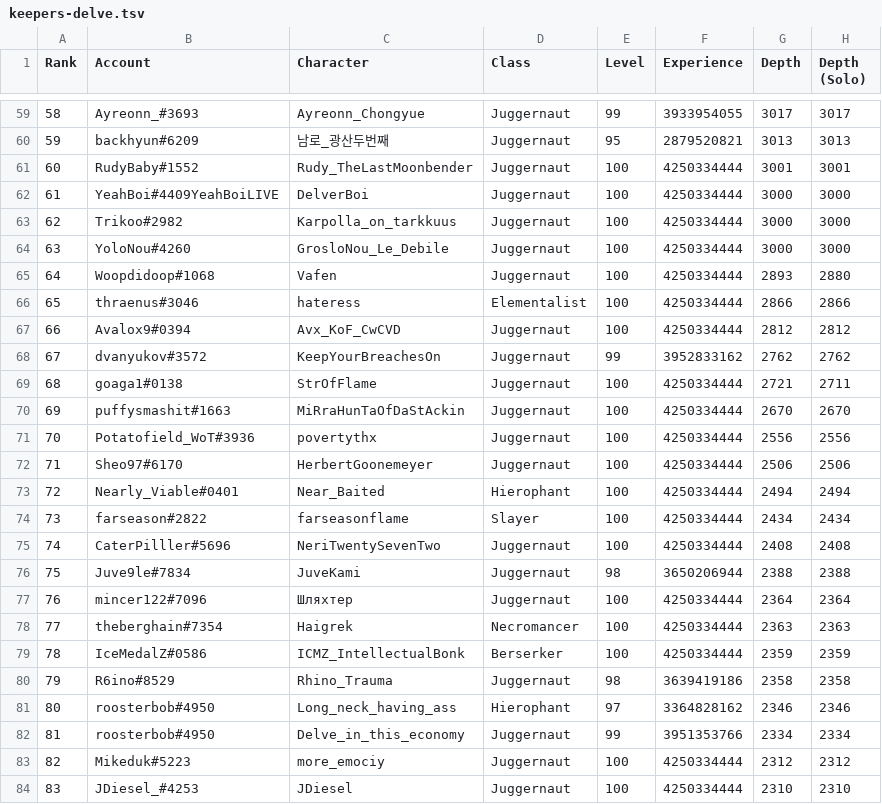
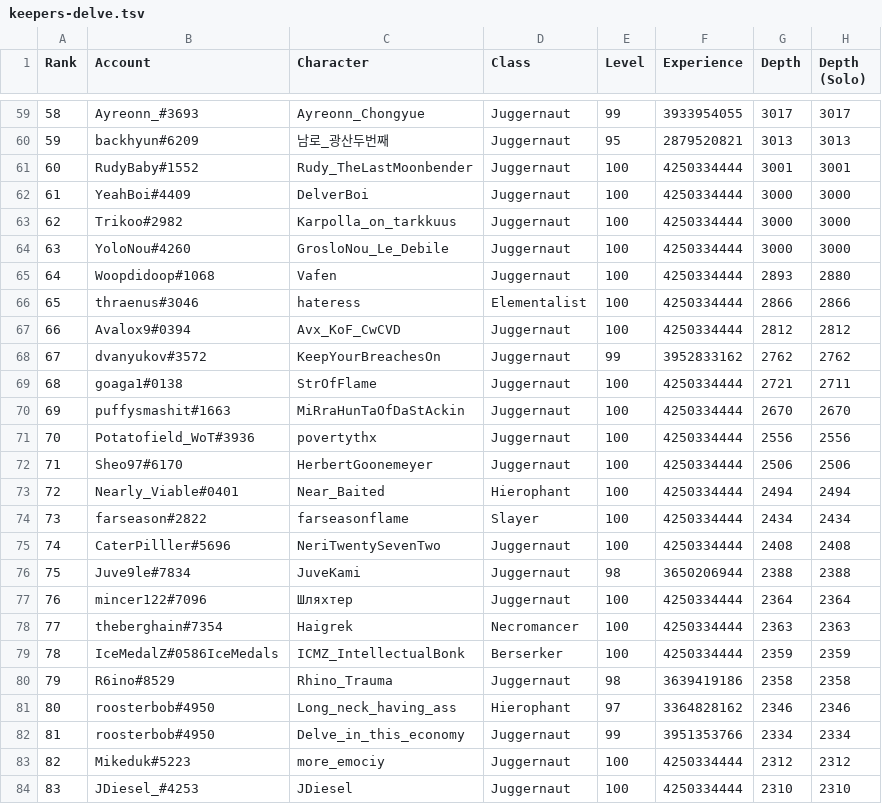
Before and after one commit to danis101/poe-ladder, a TSV file: data/keepers-delve.tsv, drawn as a sheet; only a part is shown, gaps mark what is left out.

```diff
--- a/data/keepers-delve.tsv
+++ b/data/keepers-delve.tsv
@@ -61,3 +61,3 @@ Rank	Account	Character	Class	Level	Experience	Depth	Depth (Solo)
 60	RudyBaby#1552	Rudy_TheLastMoonbender	Juggernaut	100	4250334444	3001	3001
-61	YeahBoi#4409YeahBoiLIVE	DelverBoi	Juggernaut	100	4250334444	3000	3000
+61	YeahBoi#4409	DelverBoi	Juggernaut	100	4250334444	3000	3000
 62	Trikoo#2982	Karpolla_on_tarkkuus	Juggernaut	100	4250334444	3000	3000
@@ -78,3 +78,3 @@ Rank	Account	Character	Class	Level	Experience	Depth	Depth (Solo)
 77	theberghain#7354	Haigrek	Necromancer	100	4250334444	2363	2363
-78	IceMedalZ#0586	ICMZ_IntellectualBonk	Berserker	100	4250334444	2359	2359
+78	IceMedalZ#0586IceMedals	ICMZ_IntellectualBonk	Berserker	100	4250334444	2359	2359
 79	R6ino#8529	Rhino_Trauma	Juggernaut	98	3639419186	2358	2358
```
